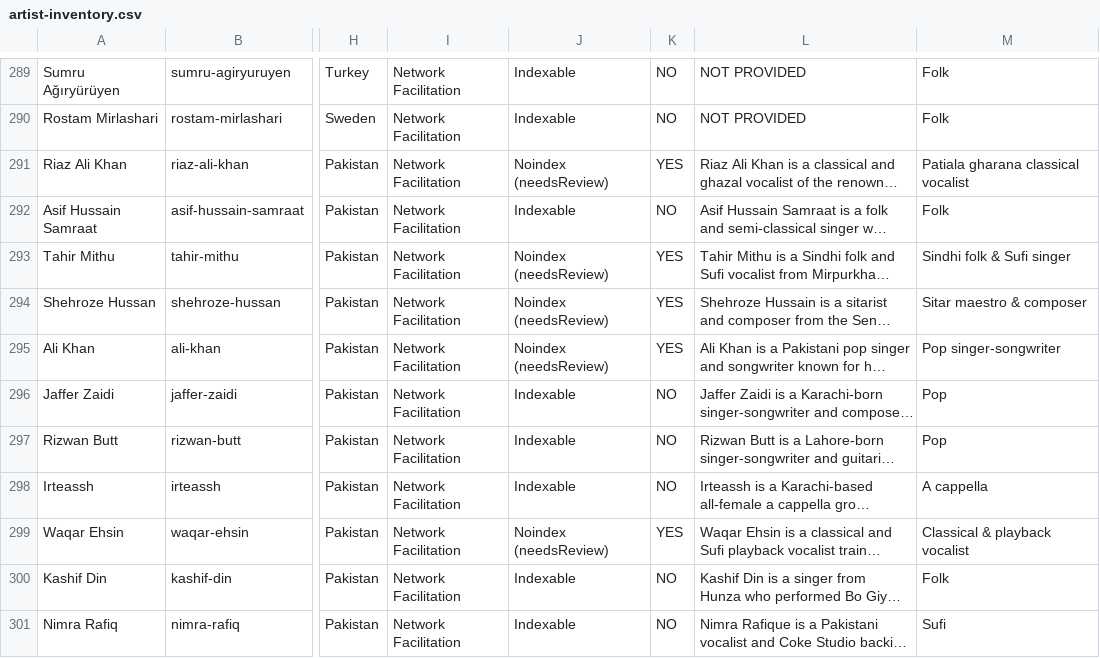
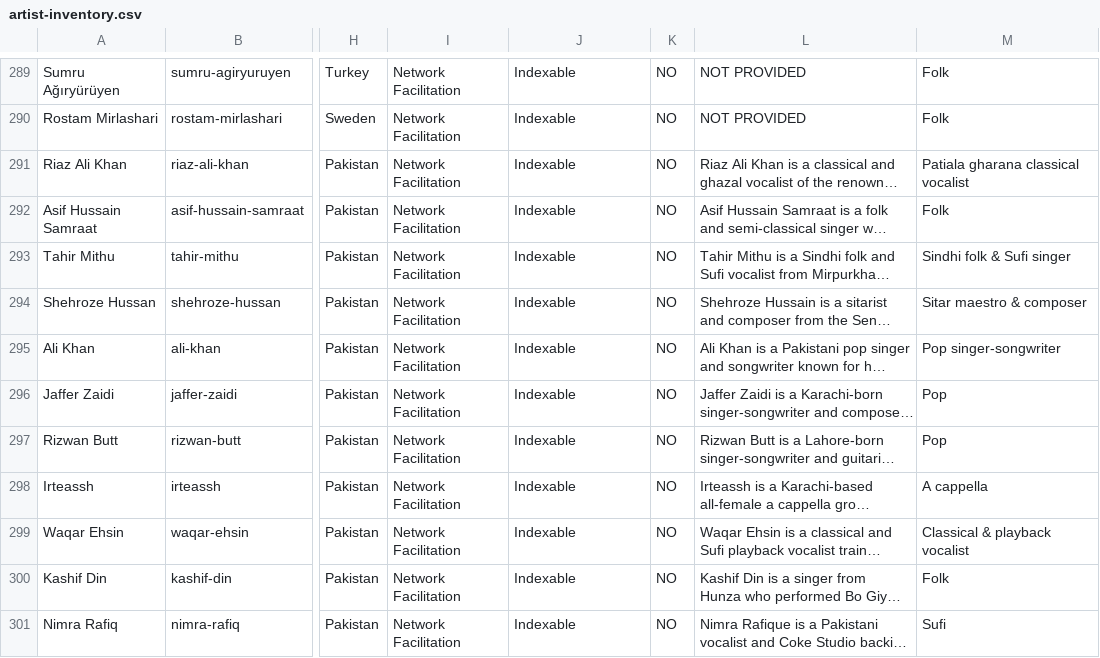
Before and after one commit to Hudakhan23/GnF, a CSV file: docs/artist-inventory.csv, drawn as a sheet; only a part is shown, gaps mark what is left out; long unchanged cells end in …; the diff covers the shown part only; the diff names each change by its address in the sheet, - before the commit and + after, or states it on an @@ line.

Commit message:
docs(artists): update audit report and inventory to reflect stakeholder approval of all 17 profiles

```diff
--- a/docs/artist-inventory.csv
+++ b/docs/artist-inventory.csv
-J291: Noindex (needsReview)
+J291: Indexable
-K291: YES
+K291: NO
-J293:J295: Noindex (needsReview)
+J293:J295: Indexable
-K293:K295: YES
+K293:K295: NO
-J299: Noindex (needsReview)
+J299: Indexable
-K299: YES
+K299: NO
```
Also changed, not shown: 24 edited cells elsewhere in this file, 1 other file.
